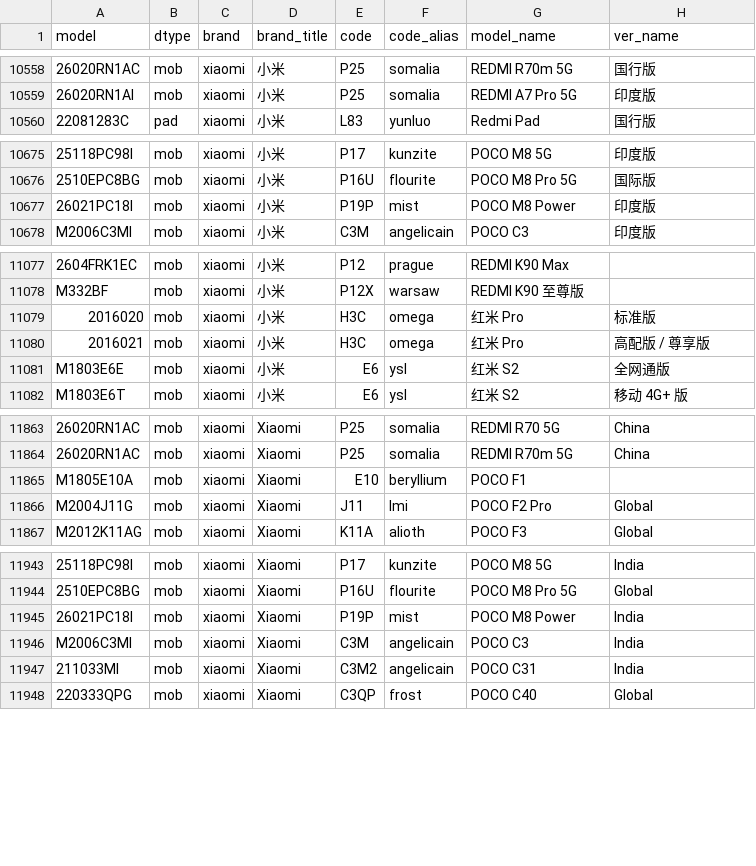
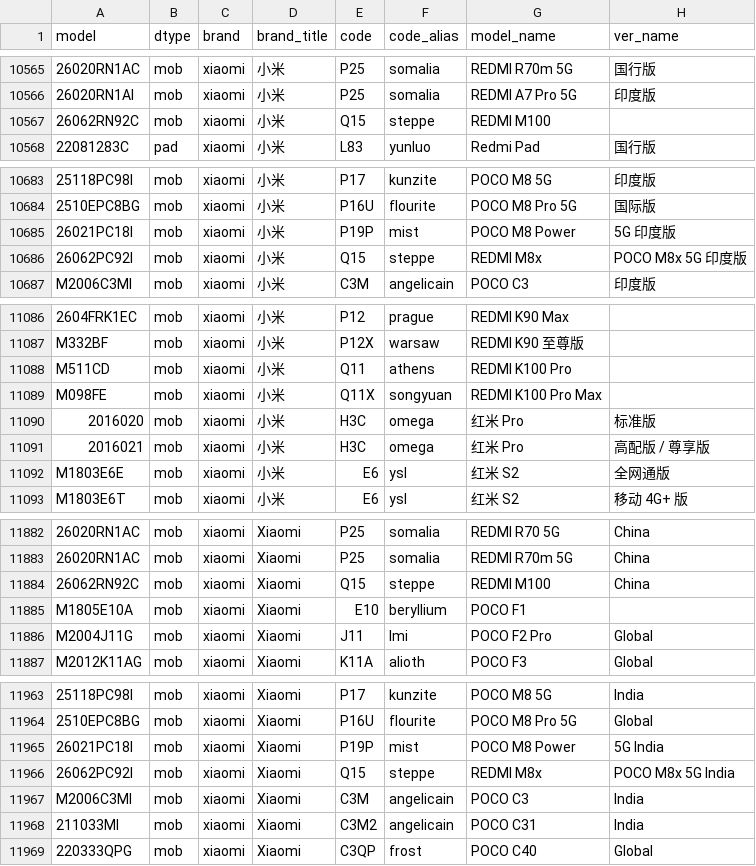
Before and after one commit to YuleBest/MobileModels-csv, a CSV file: models.csv, drawn as a sheet; only a part is shown, gaps mark what is left out; addresses are those after the commit; the diff covers the shown part only; the diff names each change by its address in the sheet, - before the commit and + after, or states it on an @@ line.

```diff
--- a/models.csv
+++ b/models.csv
+row 10567: 26062RN92C | mob | xiaomi | 小米 | Q15 | steppe | REDMI M100
-H10685 (ver_name): 印度版
+H10685 (ver_name): 5G 印度版
+row 10686: 26062PC92I | mob | xiaomi | 小米 | Q15 | steppe | REDMI M8x | POCO M8x 5G 印度版
+row 11088: M511CD | mob | xiaomi | 小米 | Q11 | athens | REDMI K100 Pro
+row 11089: M098FE | mob | xiaomi | 小米 | Q11X | songyuan | REDMI K100 Pro Max
+row 11884: 26062RN92C | mob | xiaomi | Xiaomi | Q15 | steppe | REDMI M100 | China
-H11965 (ver_name): India
+H11965 (ver_name): 5G India
+row 11966: 26062PC92I | mob | xiaomi | Xiaomi | Q15 | steppe | REDMI M8x | POCO M8x 5G India
```
Also changed, not shown: 15 added rows and 5 edited cells elsewhere in this file, 1 other file.
